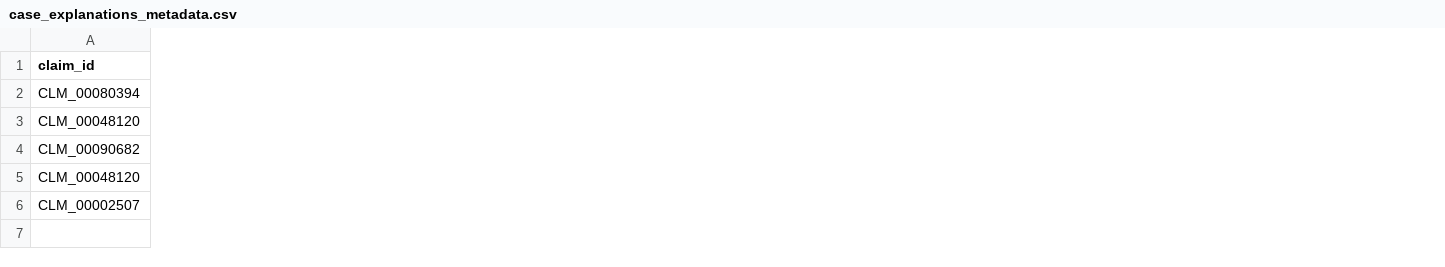
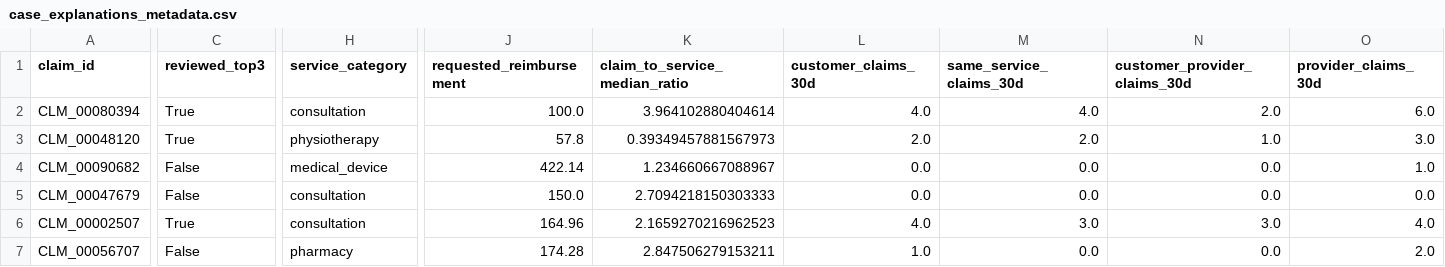
Before and after one commit to Simo-Mesbahi/Fraud-risk-model, a CSV file: artifacts/explainability/case_explanations_metadata.csv, drawn as a sheet; only a part is shown, gaps mark what is left out; rows hold the shown columns only; the diff covers the shown part only; the diff names each change by its address in the sheet, - before the commit and + after, or states it on an @@ line.

```diff
--- a/artifacts/explainability/case_explanations_metadata.csv
+++ b/artifacts/explainability/case_explanations_metadata.csv
+column C (reviewed_top3), rows 2-6: True | True | False | False | True
+column H (service_category), rows 2-6: consultation | physiotherapy | medical_device | consultation | consultation
+column J (requested_reimbursement), rows 2-6: 100.0 | 57.8 | 422.14 | 150.0 | 164.96
+column K (claim_to_service_median_ratio), rows 2-6: 3.964102880404614 | 0.39349457881567973 | 1.234660667088967 | 2.7094218150303333 | 2.1659270216962523
+column L (customer_claims_30d), rows 2-6: 4.0 | 2.0 | 0.0 | 0.0 | 4.0
+column M (same_service_claims_30d), rows 2-6: 4.0 | 2.0 | 0.0 | 0.0 | 3.0
+column N (customer_provider_claims_30d), rows 2-6: 2.0 | 1.0 | 0.0 | 0.0 | 3.0
+column O (provider_claims_30d), rows 2-6: 6.0 | 3.0 | 1.0 | 0.0 | 4.0
-A5 (claim_id): CLM_00048120
+A5 (claim_id): CLM_00047679
+row 7: CLM_00056707 | False | pharmacy | 174.28 | 2.847506279153211 | 1.0 | 0.0 | 0.0 | 2.0
```
Also changed, not shown: 7 edited cells elsewhere in this file, artifacts/explainability/case_shap_contributions.csv, 20 other files.
